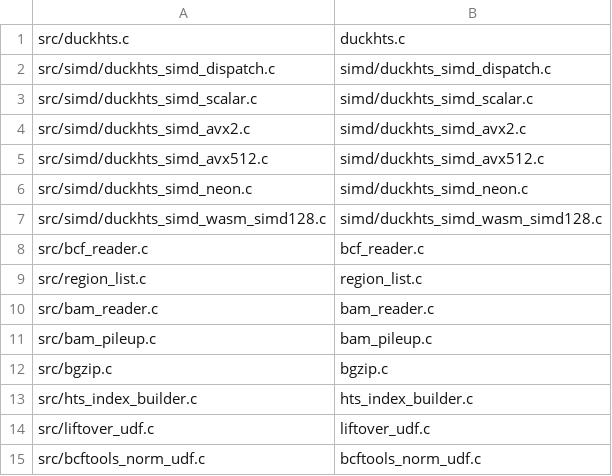
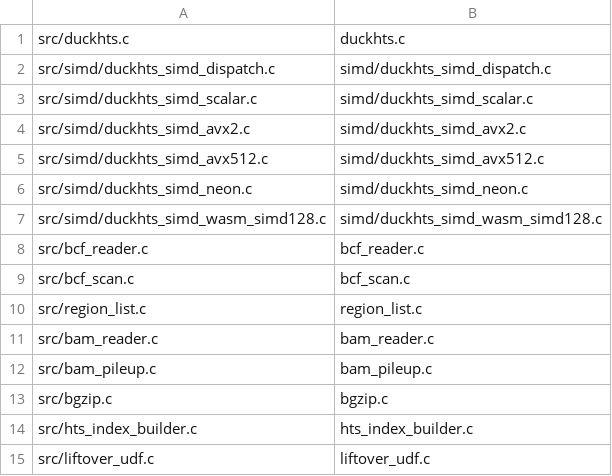
Before and after one commit to RGenomicsETL/duckhts, a TSV file: r/Rduckhts/inst/duckhts_extension/duckhts_sources.tsv, drawn as a sheet; only a part is shown; the shorter side is filled out with more unchanged rows; the diff names each change by its address in the sheet, - before the commit and + after, or states it on an @@ line.

```diff
--- a/r/Rduckhts/inst/duckhts_extension/duckhts_sources.tsv
+++ b/r/Rduckhts/inst/duckhts_extension/duckhts_sources.tsv
+row 9: src/bcf_scan.c | bcf_scan.c
```
Also changed, not shown: r/Rduckhts/inst/extdata/vcfpp_manifest.tsv, src/duckhts_sources.tsv, 30 other files.
